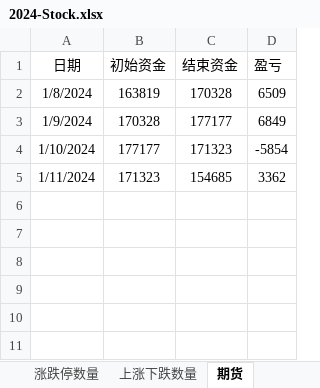
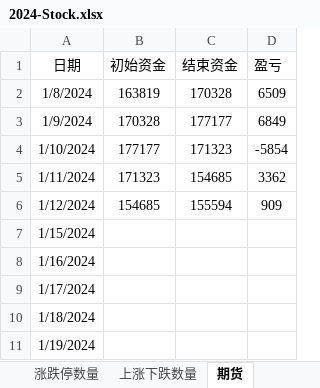
Before and after one commit to Ruffia/Trade, an Excel workbook: 2024-Stock.xlsx, sheet 期货, drawn as a sheet; values as stored, in another font and other column widths than the file's, no borders; charts and pictures not drawn; the diff names each change by its address in the sheet, - before the commit and + after, or states it on an @@ line.

```diff
--- a/2024-Stock.xlsx (sheet 期货)
+++ b/2024-Stock.xlsx (sheet 期货)
+row 6: 1/12/2024 | 154685 | 155594 | 909
+row 7: 1/15/2024
+row 8: 1/16/2024
+row 9: 1/17/2024
+row 10: 1/18/2024
+row 11: 1/19/2024
```
Also changed, not shown: sheet 涨跌停数量, sheet 上涨下跌数量, sheet 股指及成交量, sheet 资金流向, charts or pictures.
